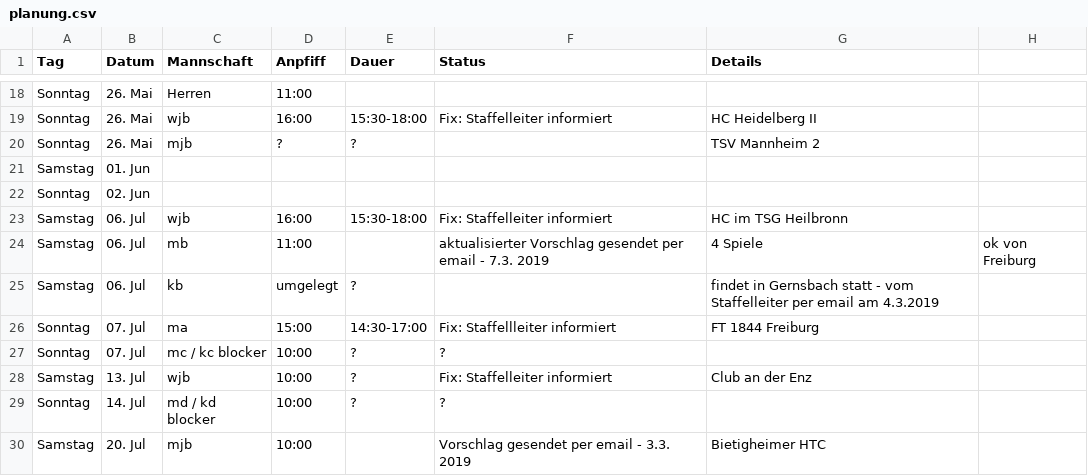
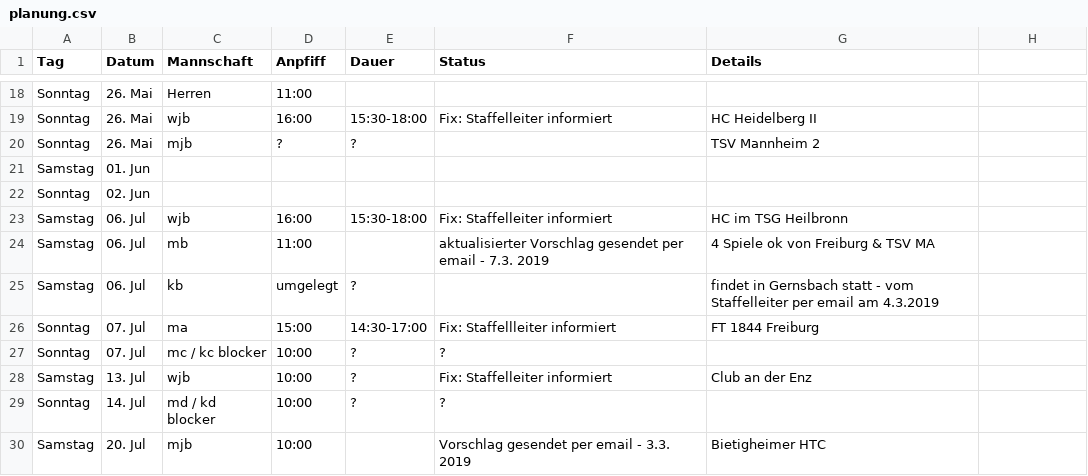
Before and after one commit to feldsaison/ka_feldsaison_2019, a CSV file: planung.csv, drawn as a sheet; only a part is shown, gaps mark what is left out.

Commit message:
Update planung.csv

```diff
--- a/planung.csv
+++ b/planung.csv
@@ -23,3 +23,3 @@ Sonntag,02. Jun, , , , ,
 Samstag,06. Jul, wjb, 16:00 , 15:30-18:00 ,Fix: Staffelleiter informiert, HC im TSG Heilbronn
-Samstag,06. Jul, mb, 11:00, , aktualisierter Vorschlag gesendet per email - 7.3. 2019 , 4 Spiele, ok von Freiburg
+Samstag,06. Jul, mb, 11:00, , aktualisierter Vorschlag gesendet per email - 7.3. 2019 , 4 Spiele ok von Freiburg & TSV MA
 Samstag,06. Jul, kb, umgelegt, ?, , findet in Gernsbach statt - vom Staffelleiter per email am 4.3.2019
```
